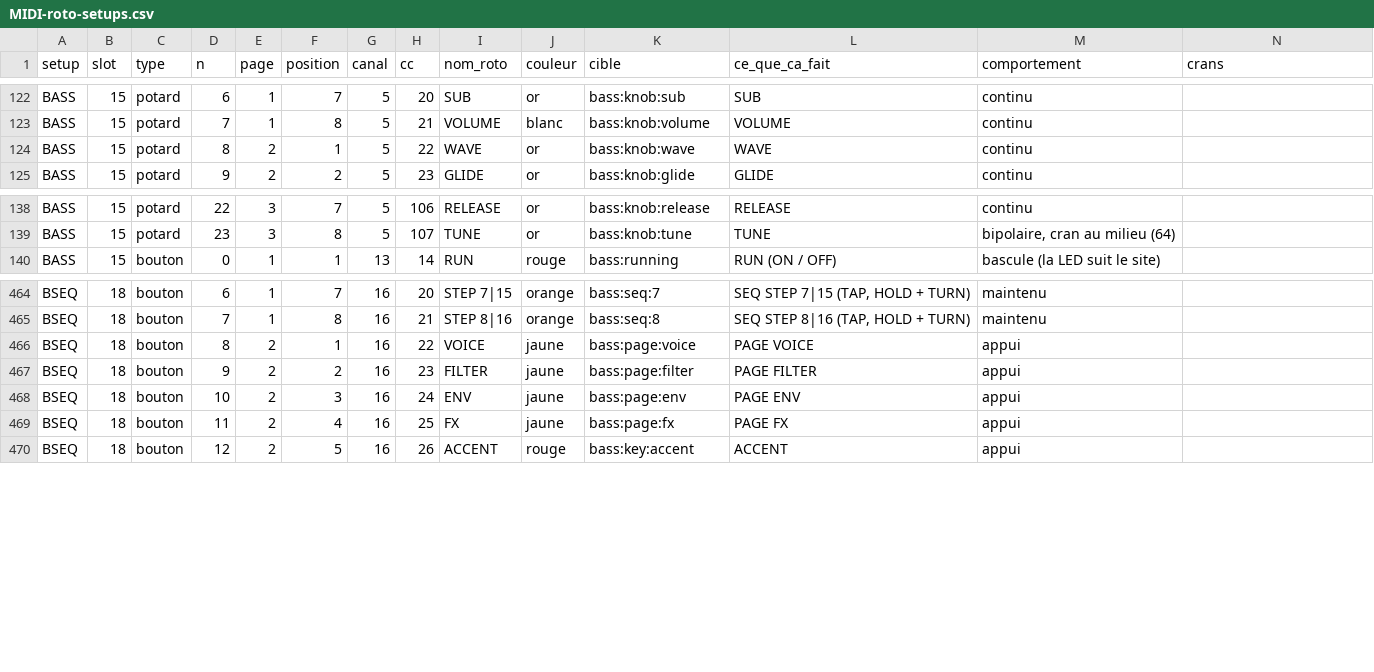
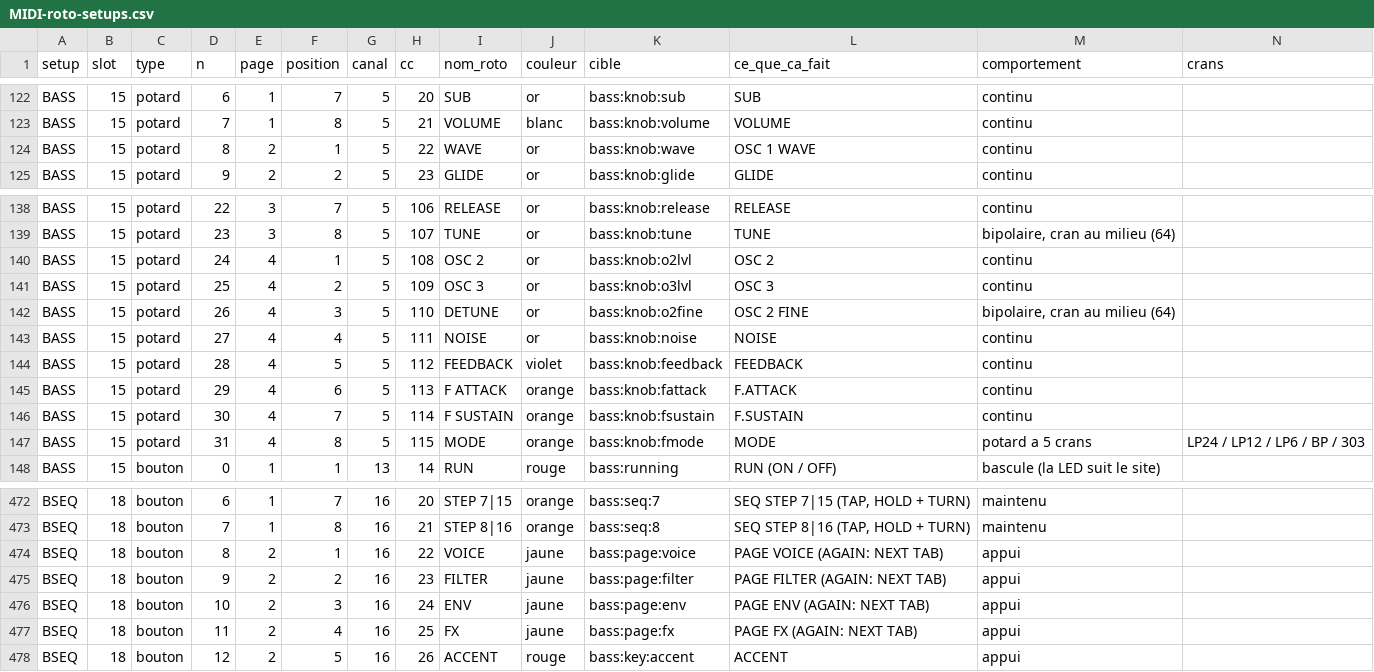
Before and after one commit to mauditemachine/MauditeMachine, a CSV file: docs/midi/MIDI-roto-setups.csv, drawn as a sheet; only a part is shown, gaps mark what is left out.

```diff
--- a/docs/midi/MIDI-roto-setups.csv
+++ b/docs/midi/MIDI-roto-setups.csv
@@ -123,3 +123,3 @@ BASS,15,potard,6,1,7,5,20,SUB,or,bass:knob:sub,SUB,continu,
 BASS,15,potard,7,1,8,5,21,VOLUME,blanc,bass:knob:volume,VOLUME,continu,
-BASS,15,potard,8,2,1,5,22,WAVE,or,bass:knob:wave,WAVE,continu,
+BASS,15,potard,8,2,1,5,22,WAVE,or,bass:knob:wave,OSC 1 WAVE,continu,
 BASS,15,potard,9,2,2,5,23,GLIDE,or,bass:knob:glide,GLIDE,continu,
@@ -139,2 +139,10 @@ BASS,15,potard,22,3,7,5,106,RELEASE,or,bass:knob:release,RELEASE,continu,
 BASS,15,potard,23,3,8,5,107,TUNE,or,bass:knob:tune,TUNE,"bipolaire, cran au milieu (64)",
+BASS,15,potard,24,4,1,5,108,OSC 2,or,bass:knob:o2lvl,OSC 2,continu,
+BASS,15,potard,25,4,2,5,109,OSC 3,or,bass:knob:o3lvl,OSC 3,continu,
+BASS,15,potard,26,4,3,5,110,DETUNE,or,bass:knob:o2fine,OSC 2 FINE,"bipolaire, cran au milieu (64)",
+BASS,15,potard,27,4,4,5,111,NOISE,or,bass:knob:noise,NOISE,continu,
+BASS,15,potard,28,4,5,5,112,FEEDBACK,violet,bass:knob:feedback,FEEDBACK,continu,
+BASS,15,potard,29,4,6,5,113,F ATTACK,orange,bass:knob:fattack,F.ATTACK,continu,
+BASS,15,potard,30,4,7,5,114,F SUSTAIN,orange,bass:knob:fsustain,F.SUSTAIN,continu,
+BASS,15,potard,31,4,8,5,115,MODE,orange,bass:knob:fmode,MODE,potard a 5 crans,LP24 / LP12 / LP6 / BP / 303
 BASS,15,bouton,0,1,1,13,14,RUN,rouge,bass:running,RUN (ON / OFF),bascule (la LED suit le site),
@@ -465,6 +473,6 @@ BSEQ,18,bouton,6,1,7,16,20,STEP 7|15,orange,bass:seq:7,"SEQ STEP 7|15 (TAP, HOLD
 BSEQ,18,bouton,7,1,8,16,21,STEP 8|16,orange,bass:seq:8,"SEQ STEP 8|16 (TAP, HOLD + TURN)",maintenu,
-BSEQ,18,bouton,8,2,1,16,22,VOICE,jaune,bass:page:voice,PAGE VOICE,appui,
-BSEQ,18,bouton,9,2,2,16,23,FILTER,jaune,bass:page:filter,PAGE FILTER,appui,
-BSEQ,18,bouton,10,2,3,16,24,ENV,jaune,bass:page:env,PAGE ENV,appui,
-BSEQ,18,bouton,11,2,4,16,25,FX,jaune,bass:page:fx,PAGE FX,appui,
+BSEQ,18,bouton,8,2,1,16,22,VOICE,jaune,bass:page:voice,PAGE VOICE (AGAIN: NEXT TAB),appui,
+BSEQ,18,bouton,9,2,2,16,23,FILTER,jaune,bass:page:filter,PAGE FILTER (AGAIN: NEXT TAB),appui,
+BSEQ,18,bouton,10,2,3,16,24,ENV,jaune,bass:page:env,PAGE ENV (AGAIN: NEXT TAB),appui,
+BSEQ,18,bouton,11,2,4,16,25,FX,jaune,bass:page:fx,PAGE FX (AGAIN: NEXT TAB),appui,
 BSEQ,18,bouton,12,2,5,16,26,ACCENT,rouge,bass:key:accent,ACCENT,appui,
```
Also changed, not shown: docs/midi/MIDI-targets.csv, 9 other files.
